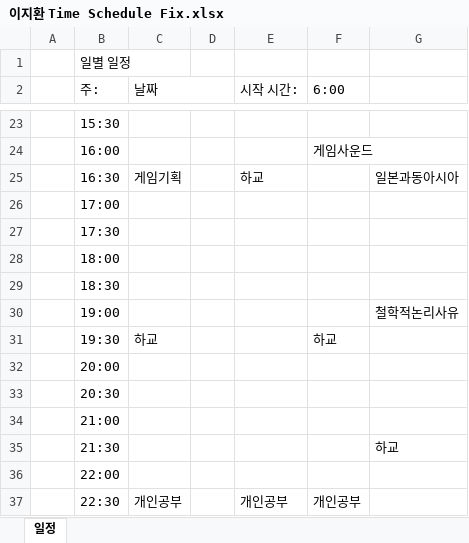
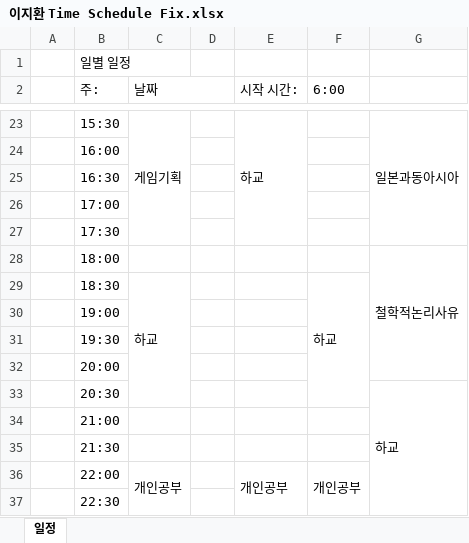
Before and after one commit to SKYooon1/Project2002, an Excel workbook: Doc/이지환 Time Schedule Fix.xlsx, sheet 일정, drawn as a sheet; only a part is shown, gaps mark what is left out; values as stored, in another font and other column widths than the file's, no cell formats; table styles not drawn; the diff covers the shown part only; the diff names each change by its address in the sheet, - before the commit and + after, or states it on an @@ line.

```diff
--- a/Doc/이지환 Time Schedule Fix.xlsx (sheet 일정)
+++ b/Doc/이지환 Time Schedule Fix.xlsx (sheet 일정)
-C23 (날짜): (empty)
+C23 (날짜): 게임기획
+C23:C27 merged
-E23 (시작 시간:): (empty)
+E23 (시작 시간:): 하교
+E23:E27 merged
-G23: (empty)
+G23: 일본과동아시아
+G23:G27 merged
-F24 (6:00): 게임사운드
+F24 (6:00): (empty)
-C25 (날짜): 게임기획
+C25 (날짜): (empty)
-E25 (시작 시간:): 하교
+E25 (시작 시간:): (empty)
-G25: 일본과동아시아
+G25: (empty)
-G28: (empty)
+G28: 철학적논리사유
+G28:G32 merged
-C29 (날짜): (empty)
+C29 (날짜): 하교
+C29:C33 merged
-F29 (6:00): (empty)
+F29 (6:00): 하교
+F29:F33 merged
-G30: 철학적논리사유
+G30: (empty)
-C31 (날짜): 하교
+C31 (날짜): (empty)
-F31 (6:00): 하교
+F31 (6:00): (empty)
-G33: (empty)
+G33: 하교
+G33:G37 merged
-G35: 하교
+G35: (empty)
-C36 (날짜): (empty)
+C36 (날짜): 개인공부
+C36:C39 merged
-E36 (시작 시간:): (empty)
+E36 (시작 시간:): 개인공부
+E36:E39 merged
-F36 (6:00): (empty)
+F36 (6:00): 개인공부
+F36:F39 merged
-C37 (날짜): 개인공부
+C37 (날짜): (empty)
-E37 (시작 시간:): 개인공부
+E37 (시작 시간:): (empty)
-F37 (6:00): 개인공부
+F37 (6:00): (empty)
```
Also changed, not shown: 21 edited cells and merged cells elsewhere in this sheet, cell formats.
